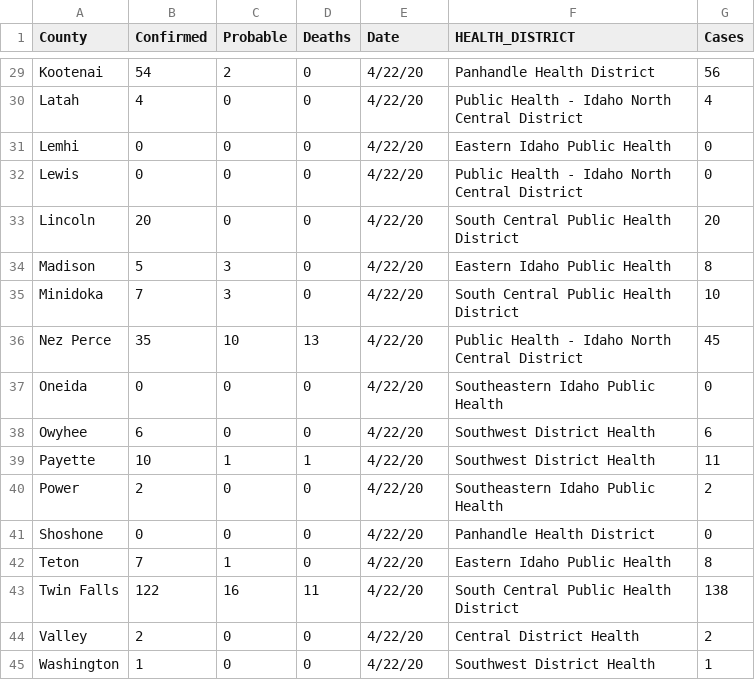
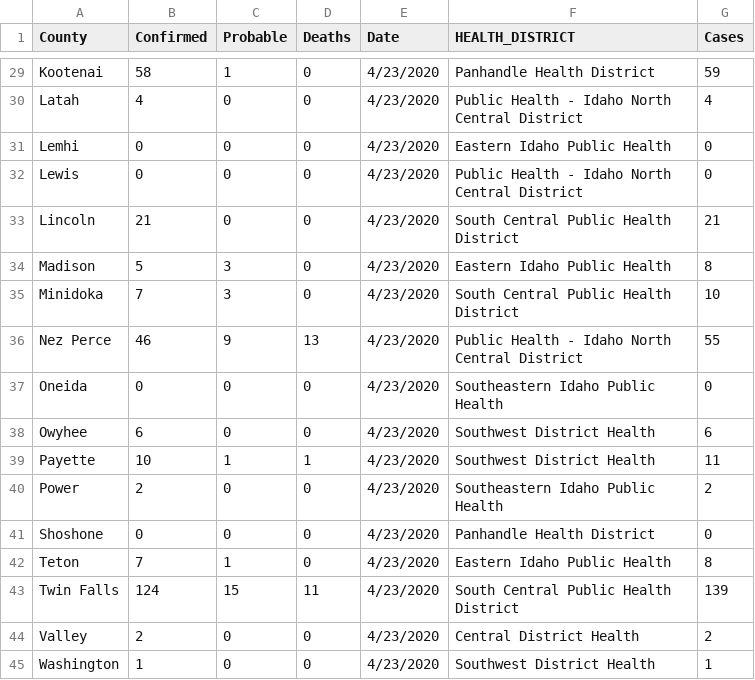
Before and after one commit to Boise-State-HCRI/Idaho_COVID-19, a CSV file: ID_COVID_CUMULATIVE_BY_COUNTY.csv, drawn as a sheet; only a part is shown, gaps mark what is left out; the diff covers the shown part only; the diff names each change by its address in the sheet, - before the commit and + after, or states it on an @@ line.

```diff
--- a/ID_COVID_CUMULATIVE_BY_COUNTY.csv
+++ b/ID_COVID_CUMULATIVE_BY_COUNTY.csv
-B29 (Confirmed): 54
+B29 (Confirmed): 58
-C29 (Probable): 2
+C29 (Probable): 1
-E29:E45 (Date): 4/22/20
+E29:E45 (Date): 4/23/2020
-G29 (Cases): 56
+G29 (Cases): 59
-B33 (Confirmed): 20
+B33 (Confirmed): 21
-G33 (Cases): 20
+G33 (Cases): 21
-B36 (Confirmed): 35
+B36 (Confirmed): 46
-C36 (Probable): 10
+C36 (Probable): 9
-G36 (Cases): 45
+G36 (Cases): 55
-B43 (Confirmed): 122
+B43 (Confirmed): 124
-C43 (Probable): 16
+C43 (Probable): 15
-G43 (Cases): 138
+G43 (Cases): 139
```
Also changed, not shown: 41 edited cells elsewhere in this file, ID_COVID_CUMULATIVE_BY_DATE.csv, ID_COVID_DAILY_COUNT.csv, 8 other files.
